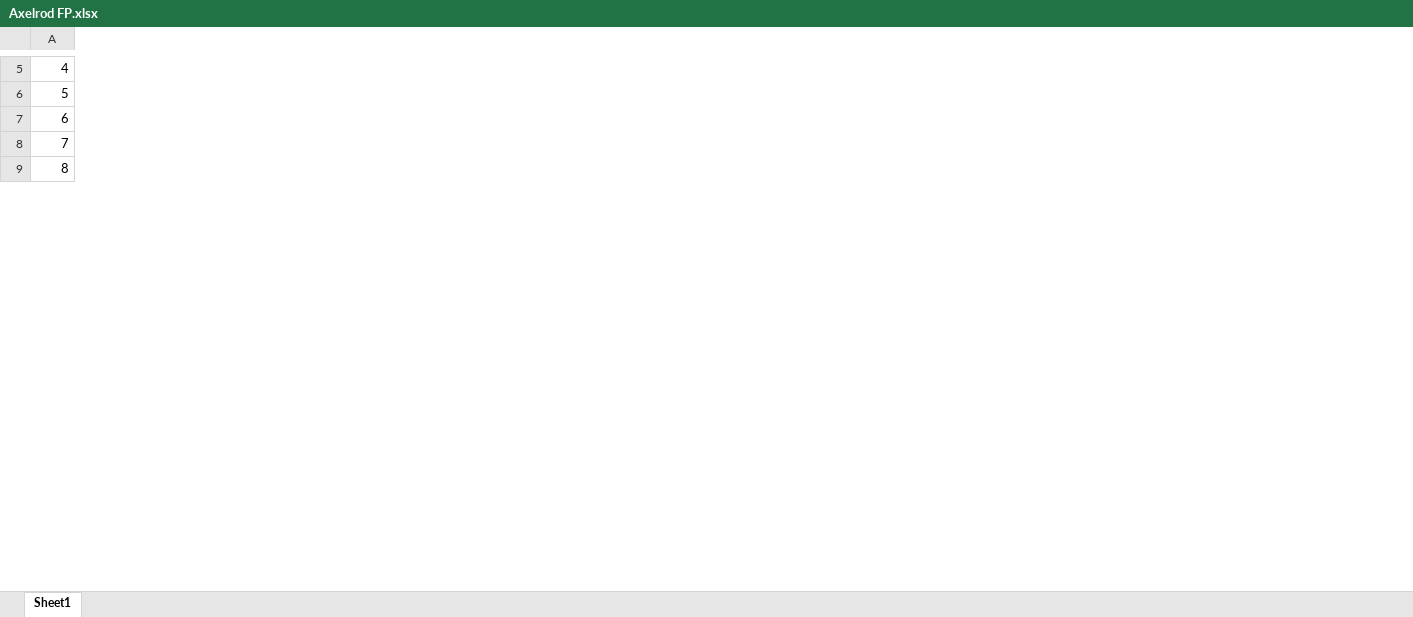
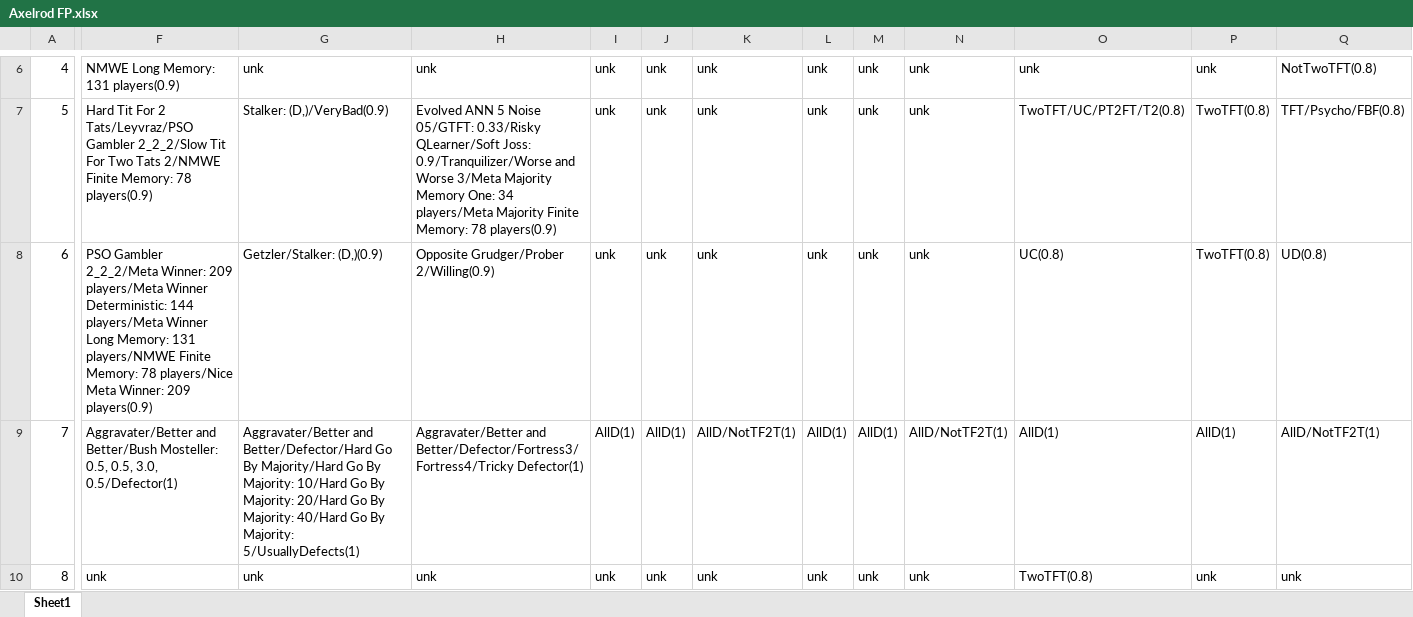
Before and after one commit to jpmintz01/still-falls-analysis, an Excel workbook: Axelrod FP.xlsx, sheet Sheet1, drawn as a sheet; only a part is shown, gaps mark what is left out; values as stored, in another font and other column widths than the file's, no borders; conditional formats not drawn; addresses are those after the commit; the diff covers the shown part only; the diff names each change by its address in the sheet, - before the commit and + after, or states it on an @@ line.

```diff
--- a/Axelrod FP.xlsx (sheet Sheet1)
+++ b/Axelrod FP.xlsx (sheet Sheet1)
+column F, rows 6-10: NMWE Long Memory: 131 players(0.9) | Hard Tit For 2 Tats/Leyvraz/PSO Gambler 2_2_2/Slow Tit For Two Tats 2/NMWE Finite Memory: 78 players(0.9) | PSO Gambler 2_2_2/Meta Winner: 209 players/Meta Winner Deterministic: 144 players/Meta Winner Long Memory: 131 players/NMWE Finite Memory: 78 players/Nice Meta Winner: 209 players(0.9) | Aggravater/Better and Better/Bush Mosteller: 0.5, 0.5, 3.0, 0.5/Defector(1) | unk
+column G, rows 6-10: unk | Stalker: (D,)/VeryBad(0.9) | Getzler/Stalker: (D,)(0.9) | Aggravater/Better and Better/Defector/Hard Go By Majority/Hard Go By Majority: 10/Hard Go By Majority: 20/Hard Go By Majority: 40/Hard Go By Majority: 5/UsuallyDefects(1) | unk
+column H, rows 6-10: unk | Evolved ANN 5 Noise 05/GTFT: 0.33/Risky QLearner/Soft Joss: 0.9/Tranquilizer/Worse and Worse 3/Meta Majority Memory One: 34 players/Meta Majority Finite Memory: 78 players(0.9) | Opposite Grudger/Prober 2/Willing(0.9) | Aggravater/Better and Better/Defector/Fortress3/Fortress4/Tricky Defector(1) | unk
+column I, rows 6-10: unk | unk | unk | AllD(1) | unk
+column J, rows 6-10: unk | unk | unk | AllD(1) | unk
+column K, rows 6-10: unk | unk | unk | AllD/NotTF2T(1) | unk
+column L, rows 6-10: unk | unk | unk | AllD(1) | unk
+column M, rows 6-10: unk | unk | unk | AllD(1) | unk
+column N, rows 6-10: unk | unk | unk | AllD/NotTF2T(1) | unk
+column O, rows 6-10: unk | TwoTFT/UC/PT2FT/T2(0.8) | UC(0.8) | AllD(1) | TwoTFT(0.8)
+column P, rows 6-10: unk | TwoTFT(0.8) | TwoTFT(0.8) | AllD(1) | unk
+column Q, rows 6-10: NotTwoTFT(0.8) | TFT/Psycho/FBF(0.8) | UD(0.8) | AllD/NotTF2T(1) | unk
```
Also changed, not shown: 36 added rows, 4 removed rows and 44 edited cells elsewhere in this sheet, 1 other file.
